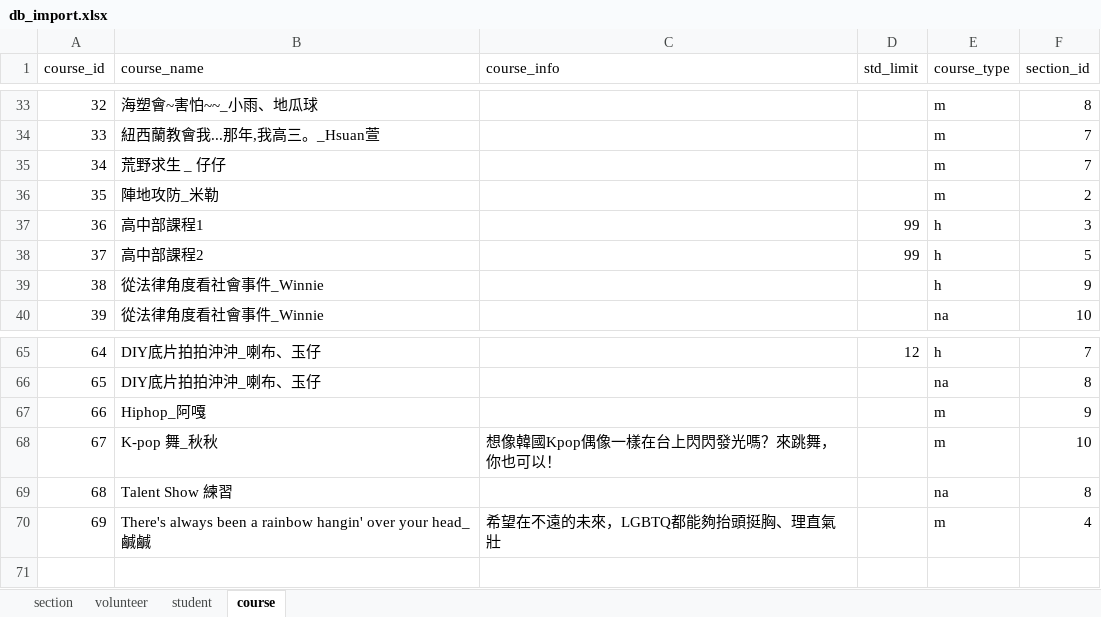
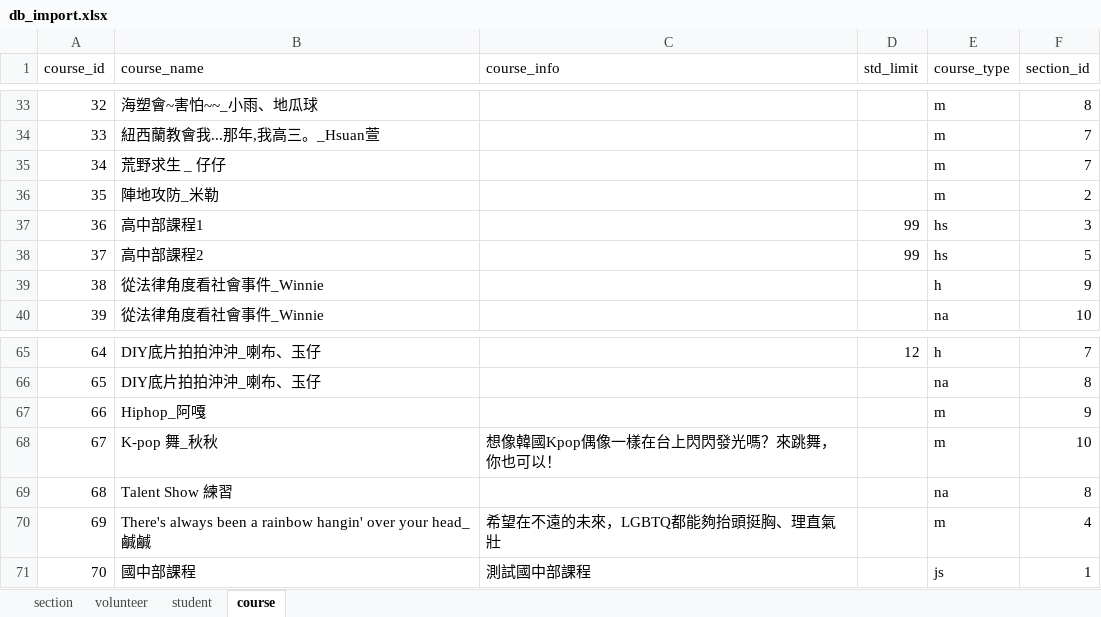
Before and after one commit to fr999yyy/HTCCCS, an Excel workbook: DBzip/db_import.xlsx, sheet course, drawn as a sheet; only a part is shown, gaps mark what is left out; values as stored, in another font and other column widths than the file's, no borders; the diff names each change by its address in the sheet, - before the commit and + after, or states it on an @@ line.

```diff
--- a/DBzip/db_import.xlsx (sheet course)
+++ b/DBzip/db_import.xlsx (sheet course)
-E37:E38 (course_type): h
+E37:E38 (course_type): hs
+row 71: 70 | 國中部課程 | 測試國中部課程 |  | js | 1
```
Also changed, not shown: 12 other files.
